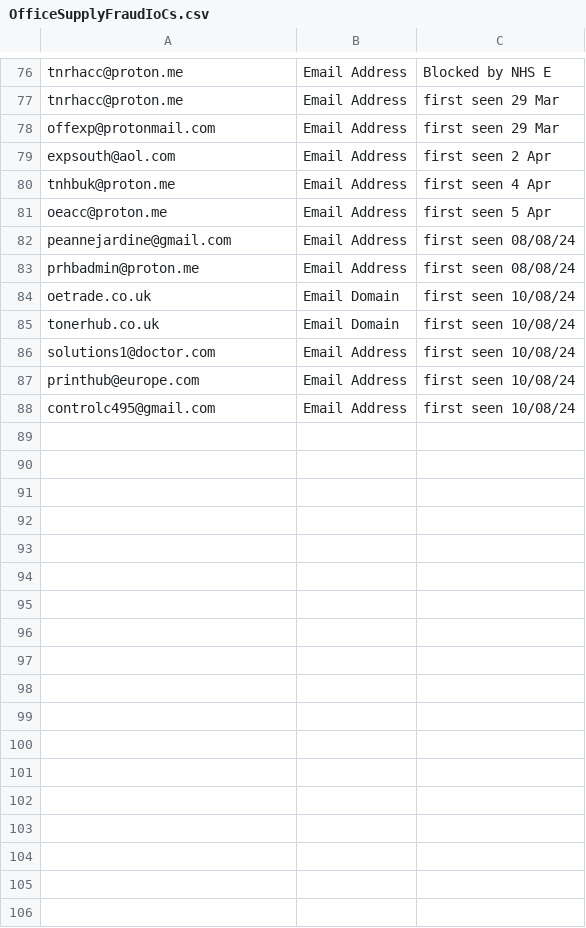
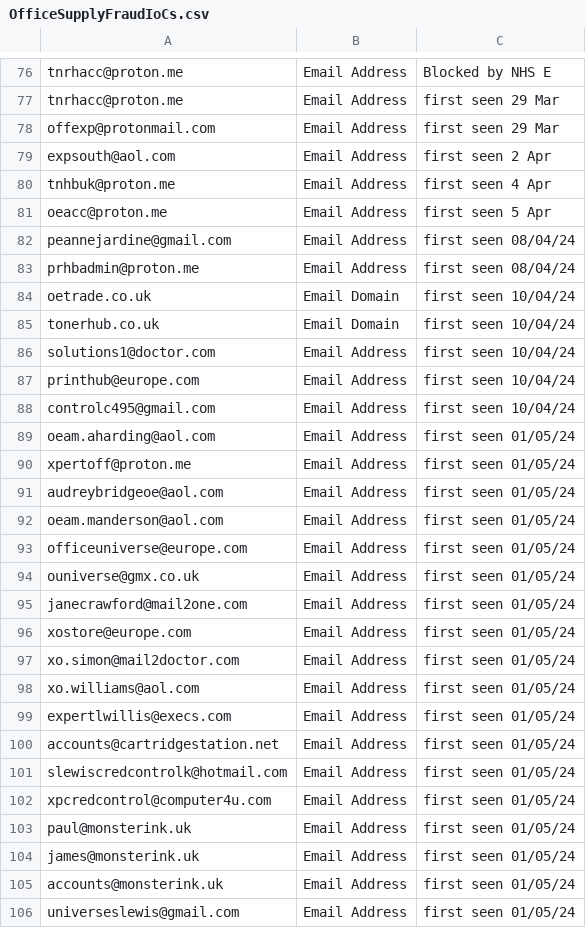
Before and after one commit to DHCW-Operational-Security/TI, a CSV file: Phishing/OfficeSupplyFraudIoCs.csv, drawn as a sheet; only a part is shown, gaps mark what is left out.

Commit message:
Update OfficeSupplyFraudIoCs.csv
18 new email addresses

```diff
--- a/Phishing/OfficeSupplyFraudIoCs.csv
+++ b/Phishing/OfficeSupplyFraudIoCs.csv
@@ -81,8 +81,26 @@ tnhbuk@proton.me,Email Address,first seen 4 Apr
 oeacc@proton.me,Email Address,first seen 5 Apr
-peannejardine@gmail.com,Email Address,first seen 08/08/24
-prhbadmin@proton.me,Email Address,first seen 08/08/24
-oetrade.co.uk,Email Domain,first seen 10/08/24
-tonerhub.co.uk,Email Domain,first seen 10/08/24
-solutions1@doctor.com,Email Address,first seen 10/08/24
-printhub@europe.com,Email Address,first seen 10/08/24
-controlc495@gmail.com,Email Address,first seen 10/08/24
+peannejardine@gmail.com,Email Address,first seen 08/04/24
+prhbadmin@proton.me,Email Address,first seen 08/04/24
+oetrade.co.uk,Email Domain,first seen 10/04/24
+tonerhub.co.uk,Email Domain,first seen 10/04/24
+solutions1@doctor.com,Email Address,first seen 10/04/24
+printhub@europe.com,Email Address,first seen 10/04/24
+controlc495@gmail.com,Email Address,first seen 10/04/24
+oeam.aharding@aol.com,Email Address,first seen 01/05/24
+xpertoff@proton.me,Email Address,first seen 01/05/24
+audreybridgeoe@aol.com,Email Address,first seen 01/05/24
+oeam.manderson@aol.com,Email Address,first seen 01/05/24
+officeuniverse@europe.com,Email Address,first seen 01/05/24
+ouniverse@gmx.co.uk,Email Address,first seen 01/05/24
+janecrawford@mail2one.com,Email Address,first seen 01/05/24
+xostore@europe.com,Email Address,first seen 01/05/24
+xo.simon@mail2doctor.com,Email Address,first seen 01/05/24
+xo.williams@aol.com,Email Address,first seen 01/05/24
+expertlwillis@execs.com,Email Address,first seen 01/05/24
+accounts@cartridgestation.net,Email Address,first seen 01/05/24
+slewiscredcontrolk@hotmail.com,Email Address,first seen 01/05/24
+xpcredcontrol@computer4u.com,Email Address,first seen 01/05/24
+paul@monsterink.uk,Email Address,first seen 01/05/24
+james@monsterink.uk,Email Address,first seen 01/05/24
+accounts@monsterink.uk,Email Address,first seen 01/05/24
+universeslewis@gmail.com,Email Address,first seen 01/05/24
```
